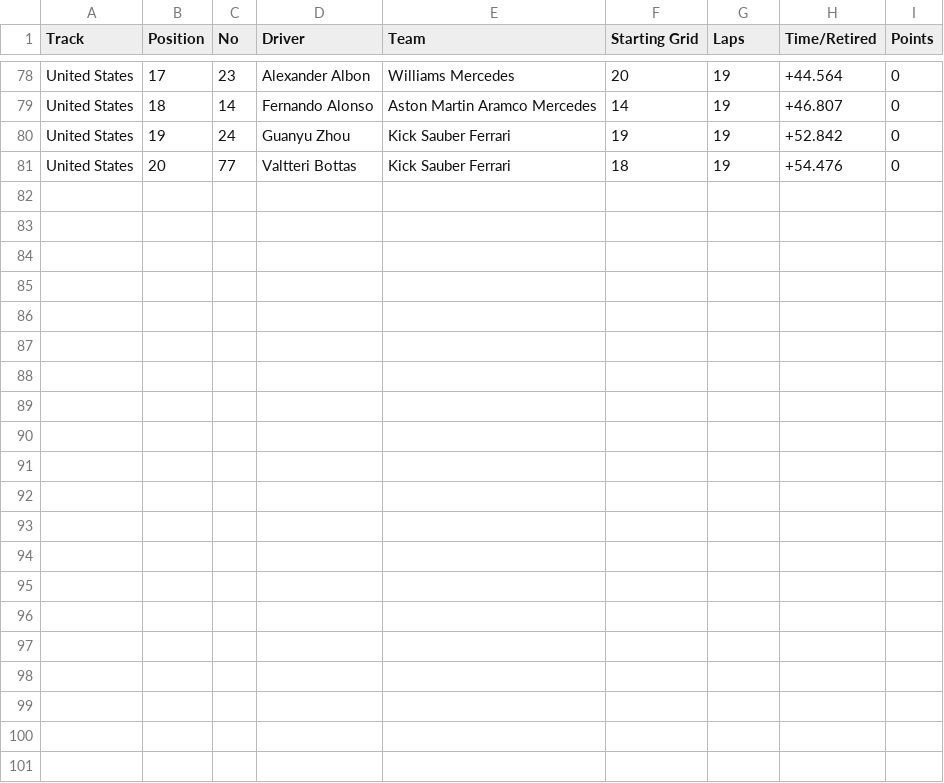
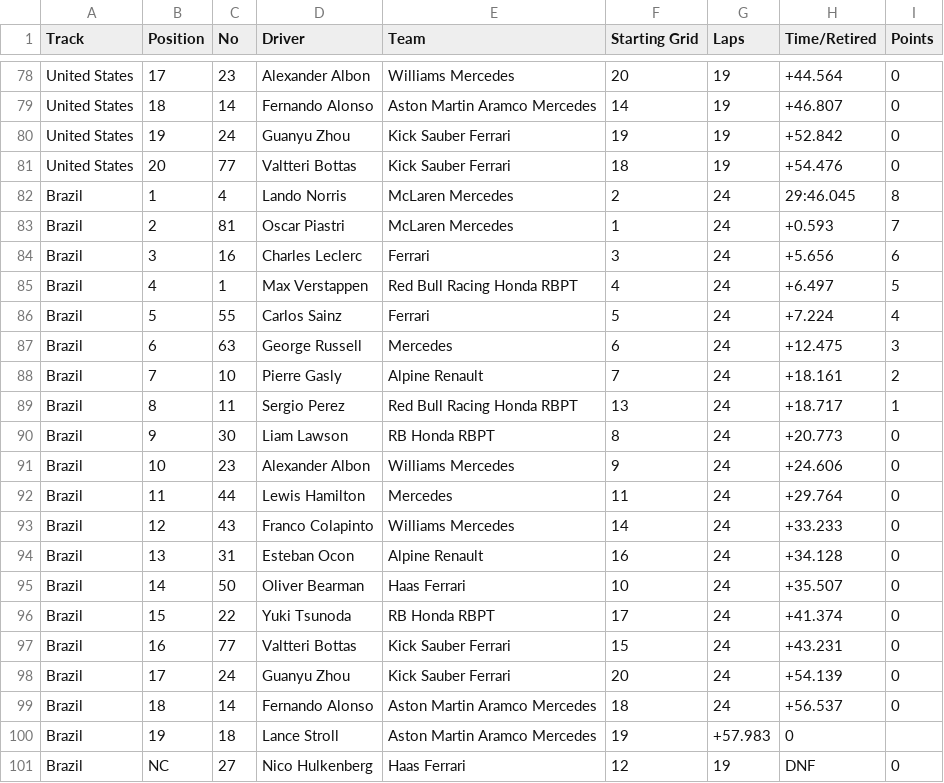
Before and after one commit to toUpperCase78/formula1-datasets, a CSV file: Formula1_2024season_sprintResults.csv, drawn as a sheet; only a part is shown, gaps mark what is left out; the diff names each change by its address in the sheet, - before the commit and + after, or states it on an @@ line.

Commit message:
F1 2024 Season Sprint Results (5 of 6)

```diff
--- a/Formula1_2024season_sprintResults.csv
+++ b/Formula1_2024season_sprintResults.csv
+row 82: Brazil | 1 | 4 | Lando Norris | McLaren Mercedes | 2 | 24 | 29:46.045 | 8
+row 83: Brazil | 2 | 81 | Oscar Piastri | McLaren Mercedes | 1 | 24 | +0.593 | 7
+row 84: Brazil | 3 | 16 | Charles Leclerc | Ferrari | 3 | 24 | +5.656 | 6
+row 85: Brazil | 4 | 1 | Max Verstappen | Red Bull Racing Honda RBPT | 4 | 24 | +6.497 | 5
+row 86: Brazil | 5 | 55 | Carlos Sainz | Ferrari | 5 | 24 | +7.224 | 4
+row 87: Brazil | 6 | 63 | George Russell | Mercedes | 6 | 24 | +12.475 | 3
+row 88: Brazil | 7 | 10 | Pierre Gasly | Alpine Renault | 7 | 24 | +18.161 | 2
+row 89: Brazil | 8 | 11 | Sergio Perez | Red Bull Racing Honda RBPT | 13 | 24 | +18.717 | 1
+row 90: Brazil | 9 | 30 | Liam Lawson | RB Honda RBPT | 8 | 24 | +20.773 | 0
+row 91: Brazil | 10 | 23 | Alexander Albon | Williams Mercedes | 9 | 24 | +24.606 | 0
+row 92: Brazil | 11 | 44 | Lewis Hamilton | Mercedes | 11 | 24 | +29.764 | 0
+row 93: Brazil | 12 | 43 | Franco Colapinto | Williams Mercedes | 14 | 24 | +33.233 | 0
+row 94: Brazil | 13 | 31 | Esteban Ocon | Alpine Renault | 16 | 24 | +34.128 | 0
+row 95: Brazil | 14 | 50 | Oliver Bearman | Haas Ferrari | 10 | 24 | +35.507 | 0
+row 96: Brazil | 15 | 22 | Yuki Tsunoda | RB Honda RBPT | 17 | 24 | +41.374 | 0
+row 97: Brazil | 16 | 77 | Valtteri Bottas | Kick Sauber Ferrari | 15 | 24 | +43.231 | 0
+row 98: Brazil | 17 | 24 | Guanyu Zhou | Kick Sauber Ferrari | 20 | 24 | +54.139 | 0
+row 99: Brazil | 18 | 14 | Fernando Alonso | Aston Martin Aramco Mercedes | 18 | 24 | +56.537 | 0
+row 100: Brazil | 19 | 18 | Lance Stroll | Aston Martin Aramco Mercedes | 19 | +57.983 | 0
+row 101: Brazil | NC | 27 | Nico Hulkenberg | Haas Ferrari | 12 | 19 | DNF | 0
```
